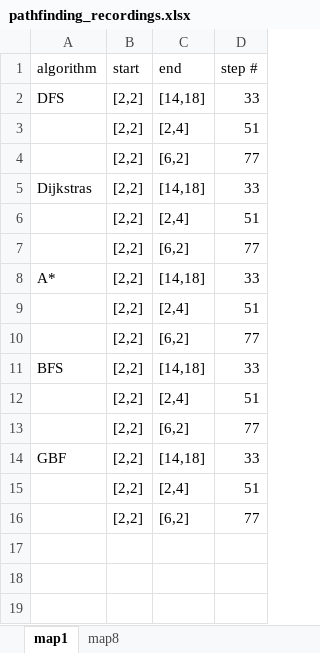
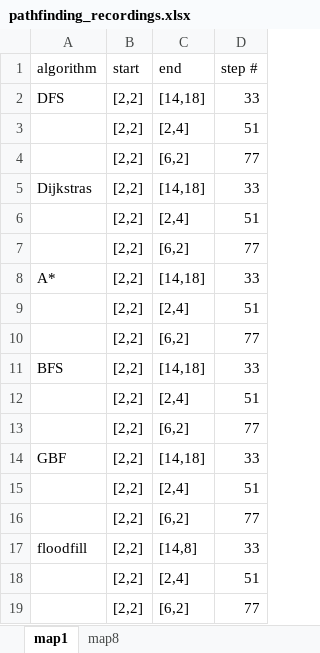
Before and after one commit to BFFPGAs-COMPSYS301/COMPSYS301_team2, an Excel workbook: pathfinding_recordings.xlsx, sheet map1, drawn as a sheet; values as stored, in another font and other column widths than the file's, no borders; the diff names each change by its address in the sheet, - before the commit and + after, or states it on an @@ line.

Commit message:
floodfill method and its findings

```diff
--- a/pathfinding_recordings.xlsx (sheet map1)
+++ b/pathfinding_recordings.xlsx (sheet map1)
+row 17: floodfill | [2,2] | [14,8] | 33
+row 18:  | [2,2] | [2,4] | 51
+row 19:  | [2,2] | [6,2] | 77
```
Also changed, not shown: sheet map8, 1 other file.
